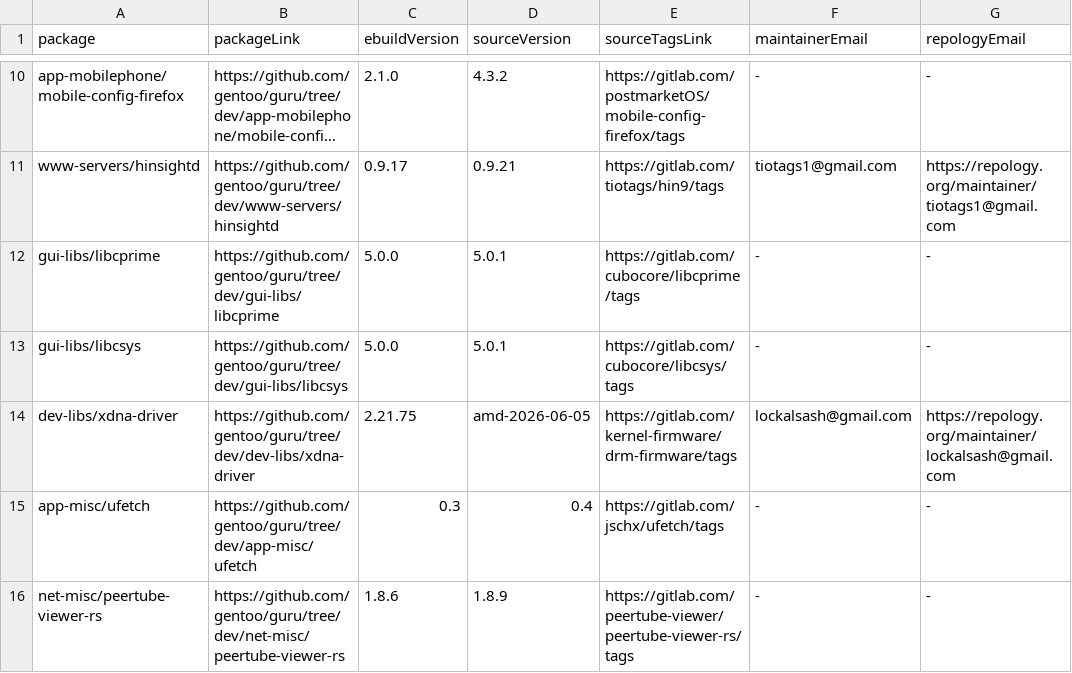
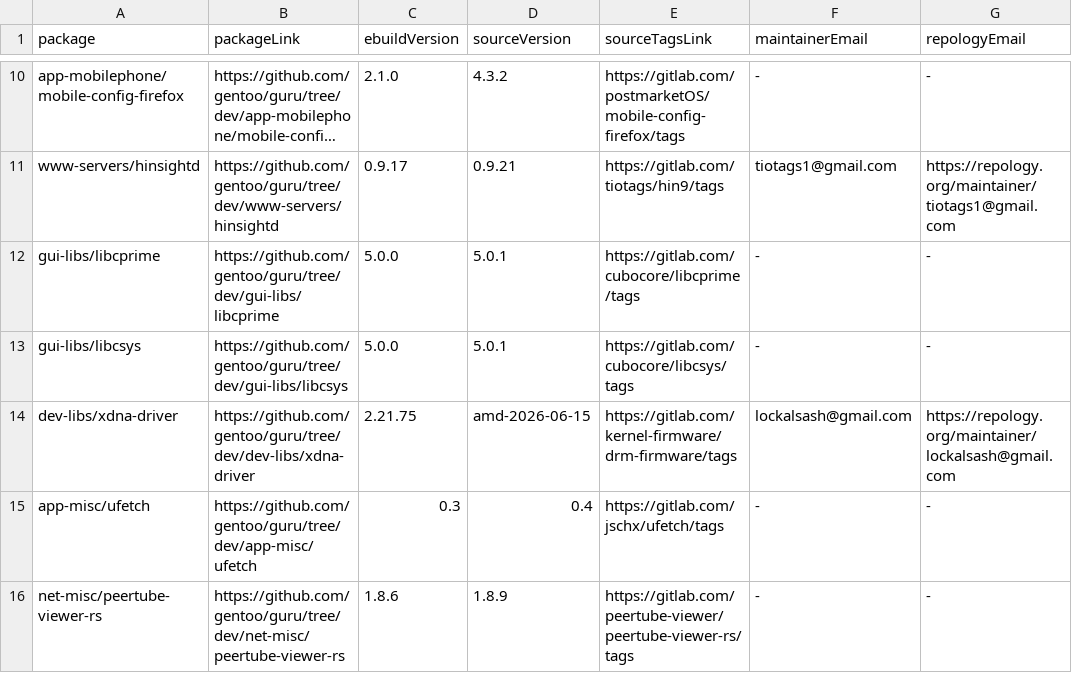
Before and after one commit to ingenarel/gentoo-hit-list, a CSV file: .gitlab-raw-data.csv, drawn as a sheet; only a part is shown, gaps mark what is left out; long unchanged cells end in ….

```diff
--- a/.gitlab-raw-data.csv
+++ b/.gitlab-raw-data.csv
@@ -13,3 +13,3 @@ gui-libs/libcprime,https://github.com/gentoo/guru/tree/dev/gui-libs/libcprime,5.
 gui-libs/libcsys,https://github.com/gentoo/guru/tree/dev/gui-libs/libcsys,5.0.0,5.0.1,https://gitlab.com/cubocore/libcsys/tags,-,-
-dev-libs/xdna-driver,https://github.com/gentoo/guru/tree/dev/dev-libs/xdna-driver,2.21.75,amd-2026-06-05,https://gitlab.com/kernel-firmware/drm-firmware/tags,lockalsash@gmail.com,https://repology.org/maintainer/lockalsash@gmail.com
+dev-libs/xdna-driver,https://github.com/gentoo/guru/tree/dev/dev-libs/xdna-driver,2.21.75,amd-2026-06-15,https://gitlab.com/kernel-firmware/drm-firmware/tags,lockalsash@gmail.com,https://repology.org/maintainer/lockalsash@gmail.com
 app-misc/ufetch,https://github.com/gentoo/guru/tree/dev/app-misc/ufetch,0.3,0.4,https://gitlab.com/jschx/ufetch/tags,-,-
```
Also changed, not shown: .github-raw-data.csv, 1 other file.
